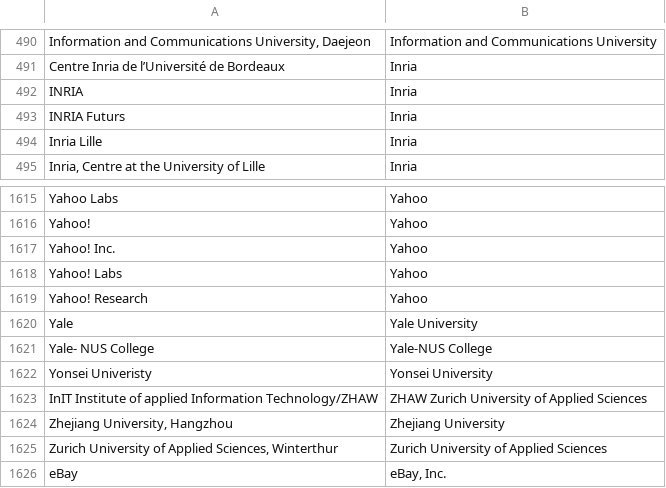
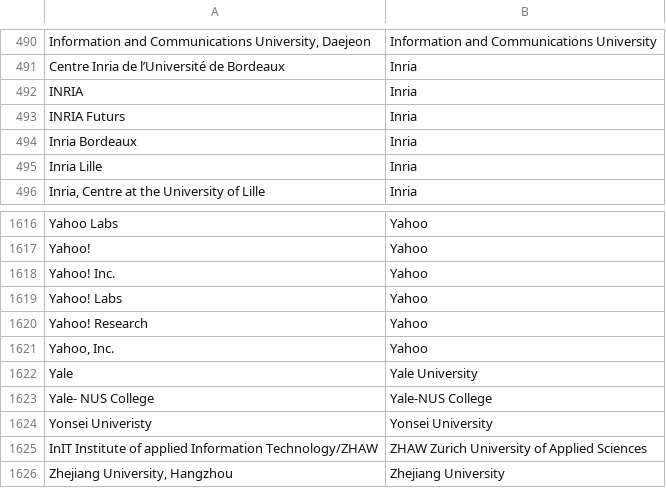
Before and after one commit to sven-mayer/chi-statistics, a CSV file: utils/mapAffiliation.csv, drawn as a sheet; only a part is shown, gaps mark what is left out; the shorter side is filled out with more unchanged rows; the diff names each change by its address in the sheet, - before the commit and + after, or states it on an @@ line.

```diff
--- a/utils/mapAffiliation.csv
+++ b/utils/mapAffiliation.csv
+row 494: Inria Bordeaux | Inria
+row 1621: Yahoo, Inc. | Yahoo
```
Also changed, not shown: 16 other files.
